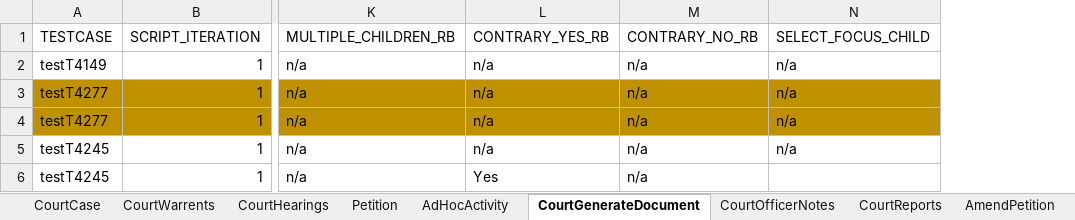
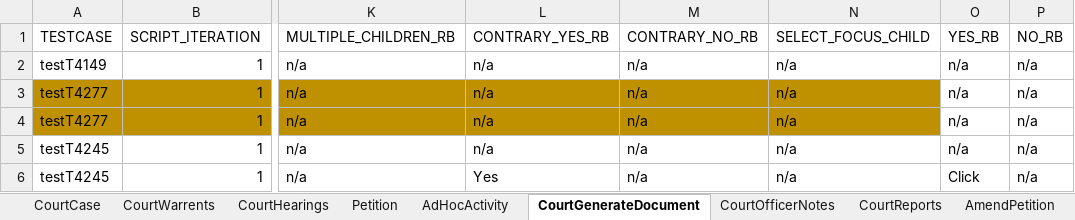
Before and after one commit to Yaswanthkumar-Naidu/TestDataExcel, an Excel workbook: Courts.xlsx, sheet CourtGenerateDocument, drawn as a sheet; only a part is shown, gaps mark what is left out; values as stored, in another font and other column widths than the file's, no borders; the diff names each change by its address in the sheet, - before the commit and + after, or states it on an @@ line.

```diff
--- a/Courts.xlsx (sheet CourtGenerateDocument)
+++ b/Courts.xlsx (sheet CourtGenerateDocument)
+column O (YES_RB), rows 2-6: n/a | n/a | n/a | n/a | Click
+column P (NO_RB), rows 2-6: all n/a
-N6 (SELECT_FOCUS_CHILD): (empty)
+N6 (SELECT_FOCUS_CHILD): n/a
```
Also changed, not shown: sheet Petition, sheet AmendPetition, Common.xlsx.
